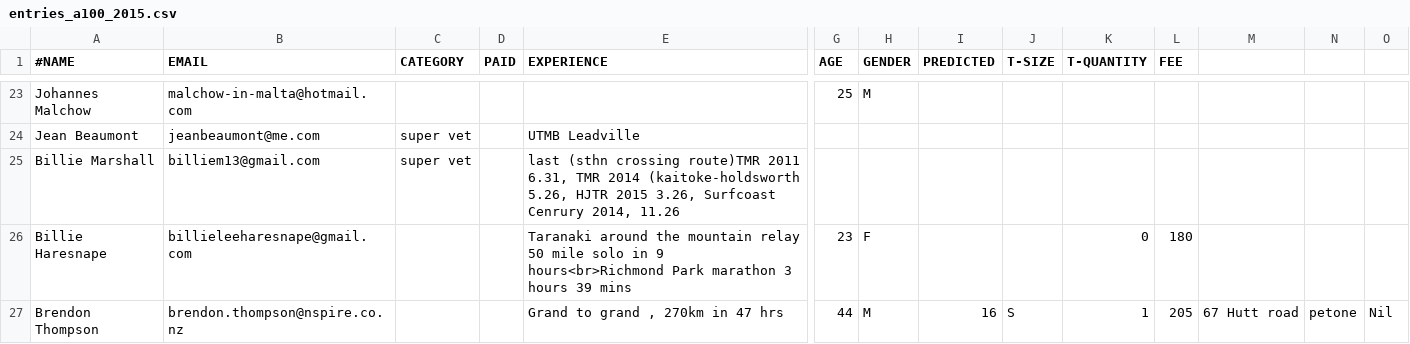
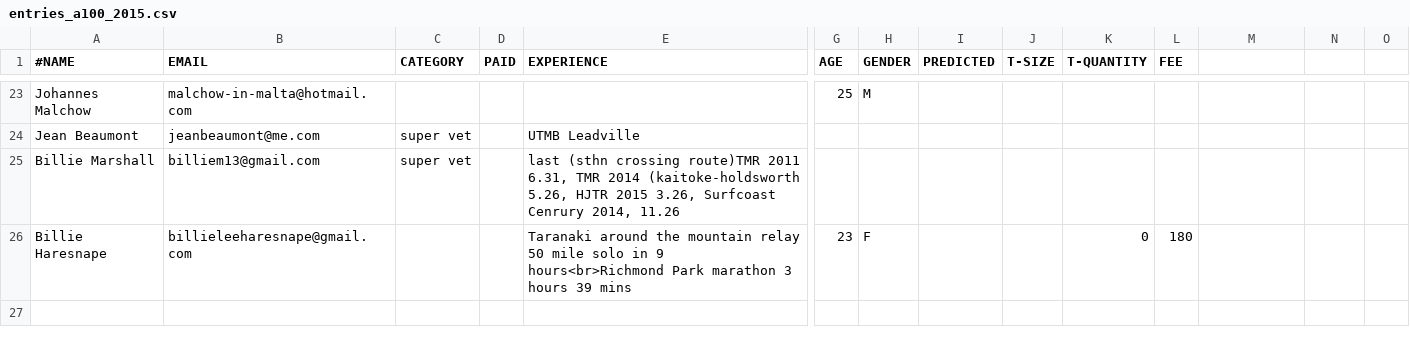
Before and after one commit to robincj/undulator_website, a CSV file: information/entries/entries_a100_2015.csv, drawn as a sheet; only a part is shown, gaps mark what is left out; rows hold the shown columns only; the diff names each change by its address in the sheet, - before the commit and + after, or states it on an @@ line.

Commit message:
Removed Kylie Hall and Brendon Thompson

```diff
--- a/information/entries/entries_a100_2015.csv
+++ b/information/entries/entries_a100_2015.csv
-row 27: Brendon Thompson | brendon.thompson@nspire.co.nz |  |  | Grand to grand , 270km in 47 hrs | 44 | M | 16 | S | 1 | 205 | 67 Hutt road | petone | Nil
```
Also changed, not shown: information/entries/entries_au_2015.csv.
